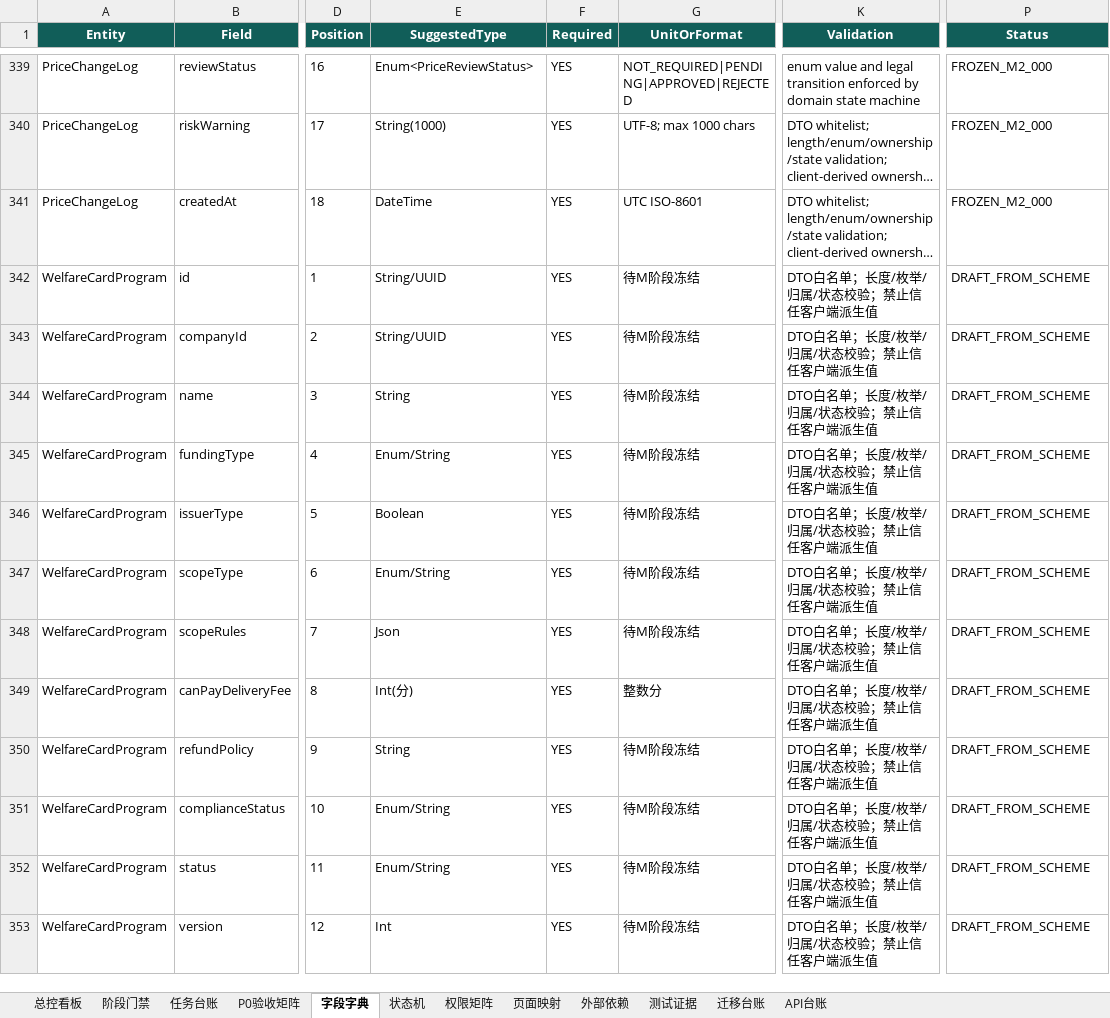
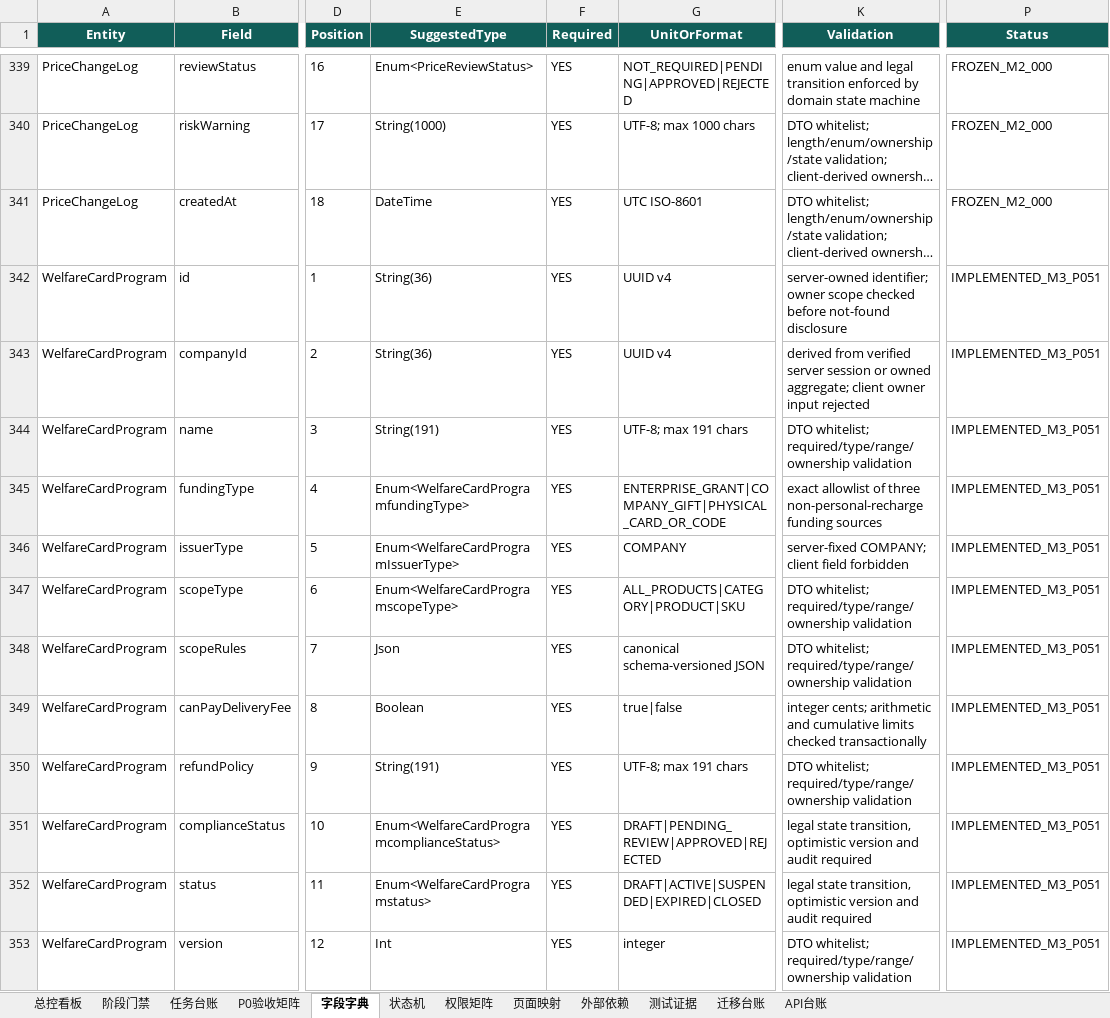
Before and after one commit to EasyStep-lee/flt1, an Excel workbook: 福礼社Codex5.6开发执行包V1.1/17-福礼社Codex5.6执行总控工作簿.xlsx, sheet 字段字典, drawn as a sheet; only a part is shown, gaps mark what is left out; long unchanged cells end in …; values as stored, in another font and other column widths than the file's, no borders; conditional formats and table styles not drawn; the diff covers the shown part only; the diff names each change by its address in the sheet, - before the commit and + after, or states it on an @@ line.

Commit message:
feat(m3): add welfare card programs and batches

```diff
--- a/福礼社Codex5.6开发执行包V1.1/17-福礼社Codex5.6执行总控工作簿.xlsx (sheet 字段字典)
+++ b/福礼社Codex5.6开发执行包V1.1/17-福礼社Codex5.6执行总控工作簿.xlsx (sheet 字段字典)
-E342:E343 (SuggestedType): String/UUID
+E342:E343 (SuggestedType): String(36)
-G342:G343 (UnitOrFormat): 待M阶段冻结
+G342:G343 (UnitOrFormat): UUID v4
-K342 (Validation): DTO白名单；长度/枚举/归属/状态校验；禁止信任客户端派生值
+K342 (Validation): server-owned identifier; owner scope checked before not-found disclosure
-P342:P353 (Status): DRAFT_FROM_SCHEME
+P342:P353 (Status): IMPLEMENTED_M3_P051
-K343 (Validation): DTO白名单；长度/枚举/归属/状态校验；禁止信任客户端派生值
+K343 (Validation): derived from verified server session or owned aggregate; client owner input rejected
-E344 (SuggestedType): String
+E344 (SuggestedType): String(191)
-G344 (UnitOrFormat): 待M阶段冻结
+G344 (UnitOrFormat): UTF-8; max 191 chars
-K344 (Validation): DTO白名单；长度/枚举/归属/状态校验；禁止信任客户端派生值
+K344 (Validation): DTO whitelist; required/type/range/ownership validation
-E345 (SuggestedType): Enum/String
+E345 (SuggestedType): Enum<WelfareCardProgramfundingType>
-G345 (UnitOrFormat): 待M阶段冻结
+G345 (UnitOrFormat): ENTERPRISE_GRANT|COMPANY_GIFT|PHYSICAL_CARD_OR_CODE
-K345 (Validation): DTO白名单；长度/枚举/归属/状态校验；禁止信任客户端派生值
+K345 (Validation): exact allowlist of three non-personal-recharge funding sources
-E346 (SuggestedType): Boolean
+E346 (SuggestedType): Enum<WelfareCardProgramIssuerType>
-G346 (UnitOrFormat): 待M阶段冻结
+G346 (UnitOrFormat): COMPANY
-K346 (Validation): DTO白名单；长度/枚举/归属/状态校验；禁止信任客户端派生值
+K346 (Validation): server-fixed COMPANY; client field forbidden
-E347 (SuggestedType): Enum/String
+E347 (SuggestedType): Enum<WelfareCardProgramscopeType>
-G347 (UnitOrFormat): 待M阶段冻结
+G347 (UnitOrFormat): ALL_PRODUCTS|CATEGORY|PRODUCT|SKU
-K347:K348 (Validation): DTO白名单；长度/枚举/归属/状态校验；禁止信任客户端派生值
+K347:K348 (Validation): DTO whitelist; required/type/range/ownership validation
-G348 (UnitOrFormat): 待M阶段冻结
+G348 (UnitOrFormat): canonical schema-versioned JSON
-E349 (SuggestedType): Int(分)
+E349 (SuggestedType): Boolean
-G349 (UnitOrFormat): 整数分
+G349 (UnitOrFormat): true|false
-K349 (Validation): DTO白名单；长度/枚举/归属/状态校验；禁止信任客户端派生值
+K349 (Validation): integer cents; arithmetic and cumulative limits checked transactionally
-E350 (SuggestedType): String
+E350 (SuggestedType): String(191)
-G350 (UnitOrFormat): 待M阶段冻结
+G350 (UnitOrFormat): UTF-8; max 191 chars
-K350 (Validation): DTO白名单；长度/枚举/归属/状态校验；禁止信任客户端派生值
+K350 (Validation): DTO whitelist; required/type/range/ownership validation
-E351 (SuggestedType): Enum/String
+E351 (SuggestedType): Enum<WelfareCardProgramcomplianceStatus>
-G351 (UnitOrFormat): 待M阶段冻结
+G351 (UnitOrFormat): DRAFT|PENDING_REVIEW|APPROVED|REJECTED
-K351:K352 (Validation): DTO白名单；长度/枚举/归属/状态校验；禁止信任客户端派生值
+K351:K352 (Validation): legal state transition, optimistic version and audit required
-E352 (SuggestedType): Enum/String
+E352 (SuggestedType): Enum<WelfareCardProgramstatus>
-G352 (UnitOrFormat): 待M阶段冻结
+G352 (UnitOrFormat): DRAFT|ACTIVE|SUSPENDED|EXPIRED|CLOSED
-G353 (UnitOrFormat): 待M阶段冻结
+G353 (UnitOrFormat): integer
-K353 (Validation): DTO白名单；长度/枚举/归属/状态校验；禁止信任客户端派生值
+K353 (Validation): DTO whitelist; required/type/range/ownership validation
```
Also changed, not shown: 53 edited cells elsewhere in this sheet, sheet API台账, sheet 状态机, sheet 任务台账, sheet 测试证据, sheet 迁移台账, sheet P0验收矩阵, 3 more sheets, 38 other files.
